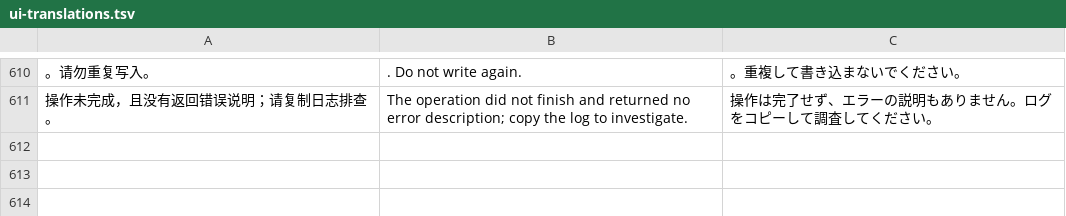
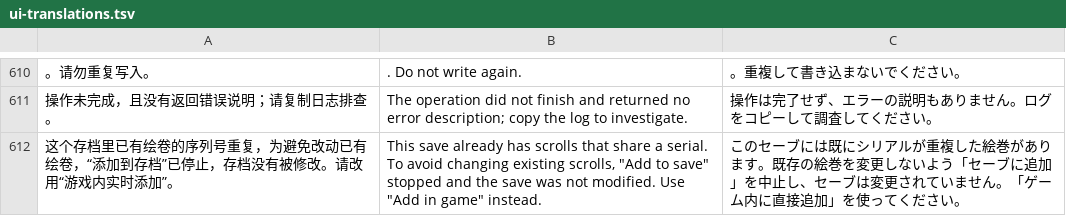
Before and after one commit to Master-Bayesian/Nioh3-Scroll-Generator, a TSV file: apps/workshop/ui-translations.tsv, drawn as a sheet; only a part is shown, gaps mark what is left out; the diff names each change by its address in the sheet, - before the commit and + after, or states it on an @@ line.

```diff
--- a/apps/workshop/ui-translations.tsv
+++ b/apps/workshop/ui-translations.tsv
+row 612: 这个存档里已有绘卷的序列号重复，为避免改动已有绘卷，“添加到存档”已停止，存档没有被修改。请改用“游戏内实时添加”。 | This save already has scrolls that share a serial. To avoid changing existing scrolls, "Add to save" stopped and the save was not modified. Use "Add in game" instead. | このセーブには既にシリアルが重複した絵巻があります。既存の絵巻を変更しないよう「セーブに追加」を中止し、セーブは変更されていません。「ゲーム内に直接追加」を使ってください。
```
Also changed, not shown: 4 other files.
